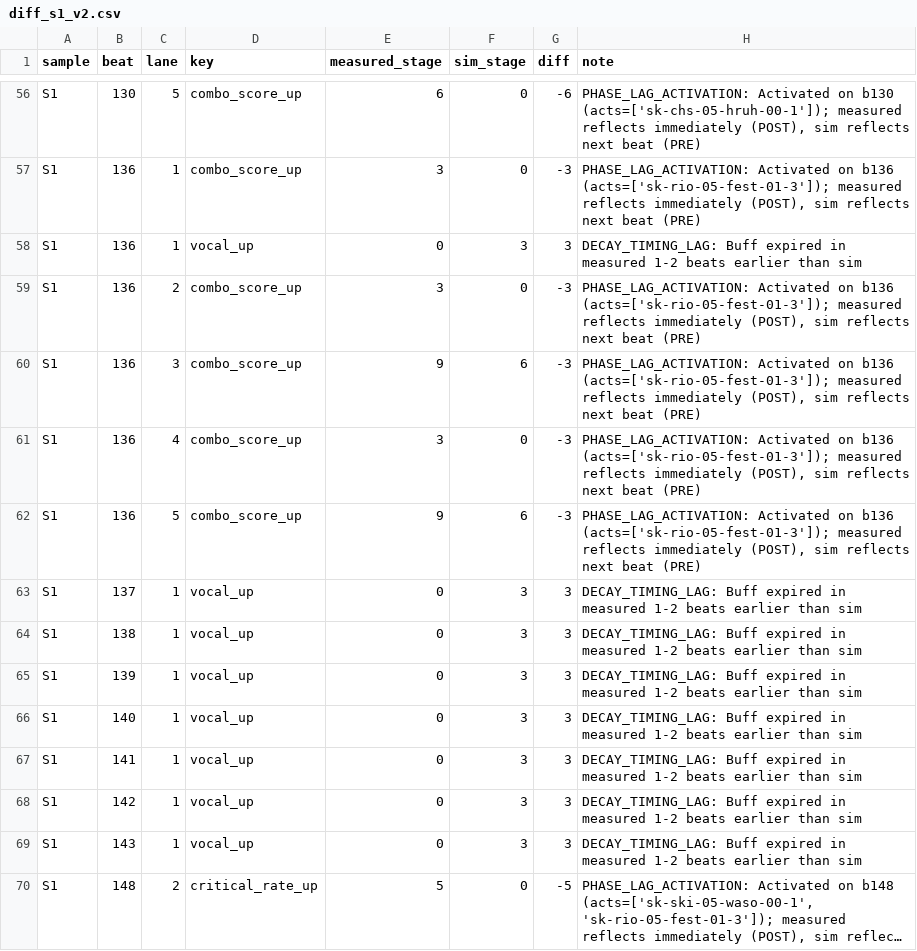
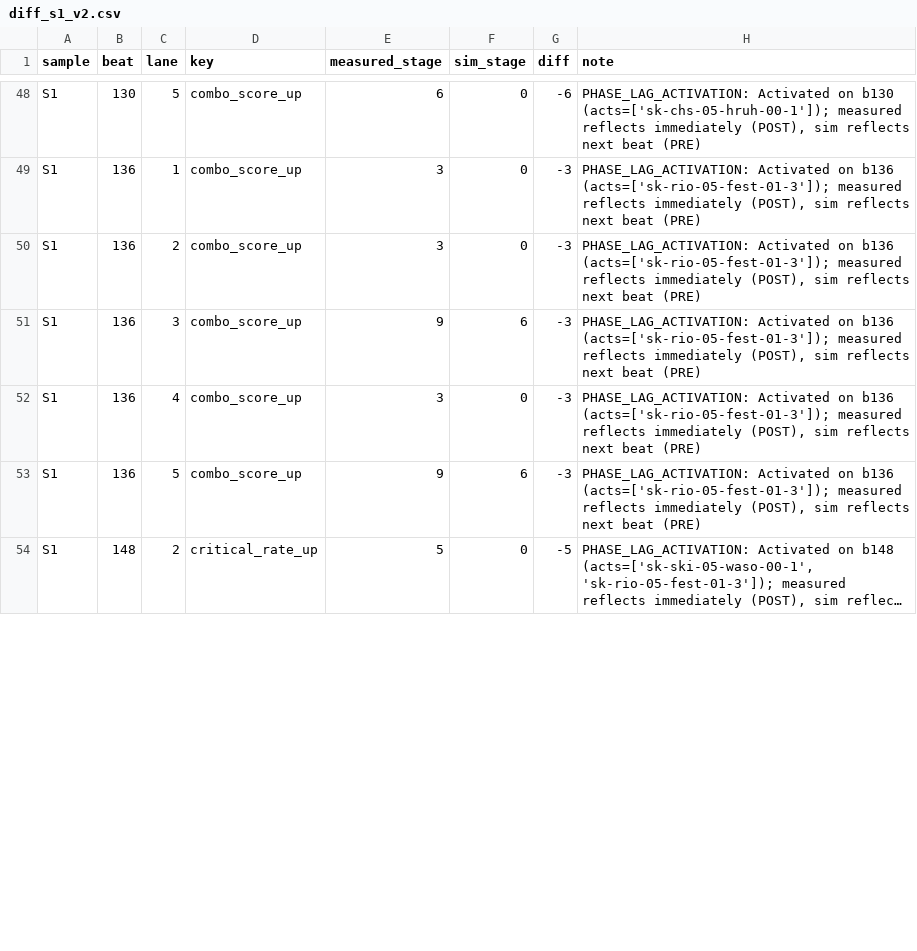
Before and after one commit to ucalis-uma/aipla-simulator, a CSV file: research/26_data_integrity/diff_s1_v2.csv, drawn as a sheet; only a part is shown, gaps mark what is left out; long unchanged cells end in …; the diff covers the shown part only; the diff names each change by its address in the sheet, - before the commit and + after, or states it on an @@ line.

Commit message:
docs(phase14-E/F): 実装ログ・PLAN・workspace_map・引継ぎプロンプトを 14-E/14-F 採用後の状態で更新
research/12: Phase 14-E / 14-F / Phase 15 節を追記（検証データと golden 更新根拠）。PLAN.md §14 に 14-E/14-F の行を追加し、Phase 15 行を 09-27 時点の現況（S1 95.75% / S2 89.76% / S3 91.73%・DECAY_TIMING_LAG 0件）へ更新。workspace_map.html はフェーズ年表・WIP・prompts 一覧を更新。

prompts/phase15-followups.md を新規作成（出発点の確定値、現行監査の残不一致内訳、残課題 15-1〜15-6、再実行コマンド）。continue-session.md の不変条件を新 golden（replay 17,521,599,508 / confirmed 2,581,114,209・504 tests）へ更新し、UI 確定値が旧エンジンビルド由来である旨を明記。

完了済みプロンプト4本（resolve-s3-rei-p / extract-s2-measured-buffs / implement-unhandled-skill-triggers / fix-remaining-buff-mismatches）に完了状態の注記と旧基準値の明示を追加し、次のセッションが旧値を「回復」させないよう予防。samples_decay_audit.md の §4.1 表に Phase 14-D 時点の値である注記を追加。監査スクリプト audit_phase14f_revival.mjs / audit_phase14f_divergence.mjs と phase14f_*_audit.json、step-B 系の解析・修復スクリプトも含む。

```diff
--- a/research/26_data_integrity/diff_s1_v2.csv
+++ b/research/26_data_integrity/diff_s1_v2.csv
-row 58: S1 | 136 | 1 | vocal_up | 0 | 3 | 3 | DECAY_TIMING_LAG: Buff expired in measured 1-2 beats earlier than sim
-row 63: S1 | 137 | 1 | vocal_up | 0 | 3 | 3 | DECAY_TIMING_LAG: Buff expired in measured 1-2 beats earlier than sim
-row 64: S1 | 138 | 1 | vocal_up | 0 | 3 | 3 | DECAY_TIMING_LAG: Buff expired in measured 1-2 beats earlier than sim
-row 65: S1 | 139 | 1 | vocal_up | 0 | 3 | 3 | DECAY_TIMING_LAG: Buff expired in measured 1-2 beats earlier than sim
-row 66: S1 | 140 | 1 | vocal_up | 0 | 3 | 3 | DECAY_TIMING_LAG: Buff expired in measured 1-2 beats earlier than sim
-row 67: S1 | 141 | 1 | vocal_up | 0 | 3 | 3 | DECAY_TIMING_LAG: Buff expired in measured 1-2 beats earlier than sim
-row 68: S1 | 142 | 1 | vocal_up | 0 | 3 | 3 | DECAY_TIMING_LAG: Buff expired in measured 1-2 beats earlier than sim
-row 69: S1 | 143 | 1 | vocal_up | 0 | 3 | 3 | DECAY_TIMING_LAG: Buff expired in measured 1-2 beats earlier than sim
```
Also changed, not shown: 14 removed rows and 19 edited cells elsewhere in this file, research/26_data_integrity/diff_s3_v2.csv, 50 other files.
